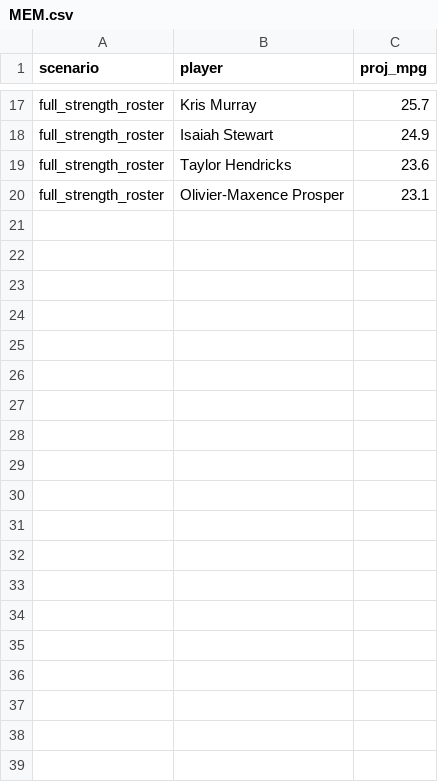
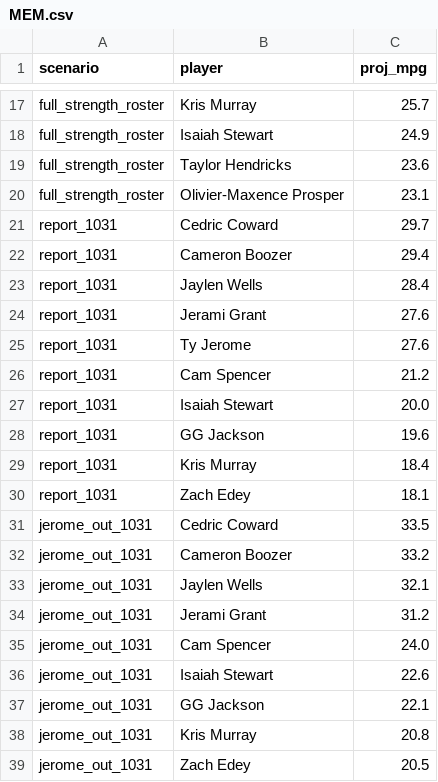
Before and after one commit to RohanRepala0/NBA_RFQ_2026_Models, a CSV file: cold_start_usage/scenarios/MEM.csv, drawn as a sheet; only a part is shown, gaps mark what is left out; the diff names each change by its address in the sheet, - before the commit and + after, or states it on an @@ line.

```diff
--- a/cold_start_usage/scenarios/MEM.csv
+++ b/cold_start_usage/scenarios/MEM.csv
+row 21: report_1031 | Cedric Coward | 29.7
+row 22: report_1031 | Cameron Boozer | 29.4
+row 23: report_1031 | Jaylen Wells | 28.4
+row 24: report_1031 | Jerami Grant | 27.6
+row 25: report_1031 | Ty Jerome | 27.6
+row 26: report_1031 | Cam Spencer | 21.2
+row 27: report_1031 | Isaiah Stewart | 20.0
+row 28: report_1031 | GG Jackson | 19.6
+row 29: report_1031 | Kris Murray | 18.4
+row 30: report_1031 | Zach Edey | 18.1
+row 31: jerome_out_1031 | Cedric Coward | 33.5
+row 32: jerome_out_1031 | Cameron Boozer | 33.2
+row 33: jerome_out_1031 | Jaylen Wells | 32.1
+row 34: jerome_out_1031 | Jerami Grant | 31.2
+row 35: jerome_out_1031 | Cam Spencer | 24.0
+row 36: jerome_out_1031 | Isaiah Stewart | 22.6
+row 37: jerome_out_1031 | GG Jackson | 22.1
+row 38: jerome_out_1031 | Kris Murray | 20.8
+row 39: jerome_out_1031 | Zach Edey | 20.5
```
Also changed, not shown: cold_start_usage/scenarios/ATL.csv, cold_start_usage/scenarios/CHA.csv, 12 other files.
